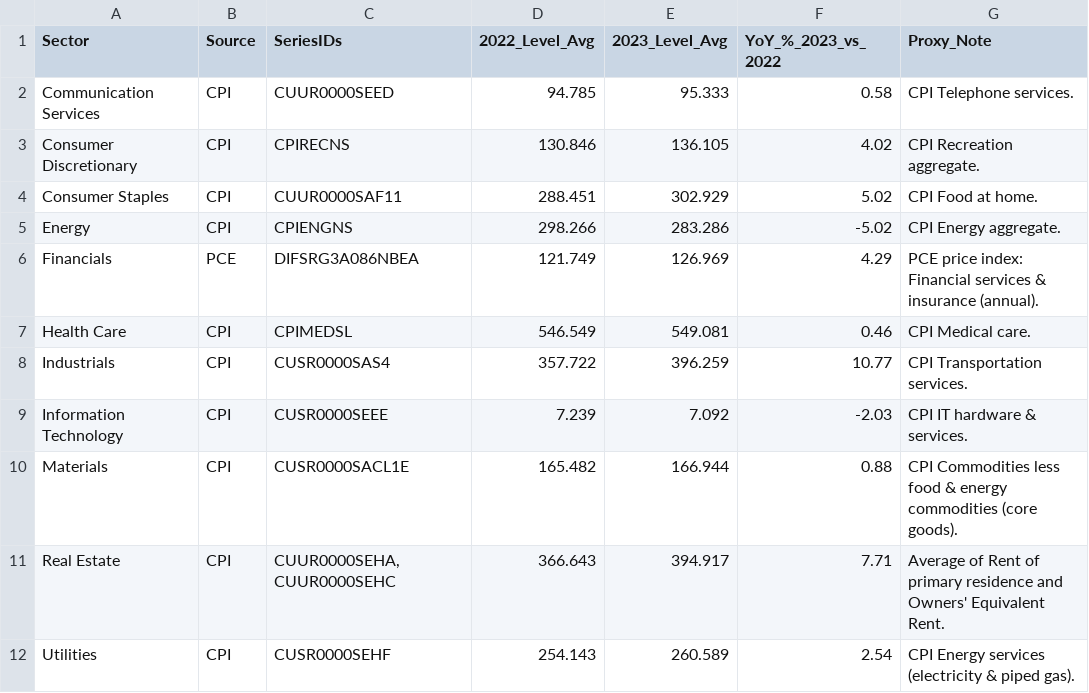
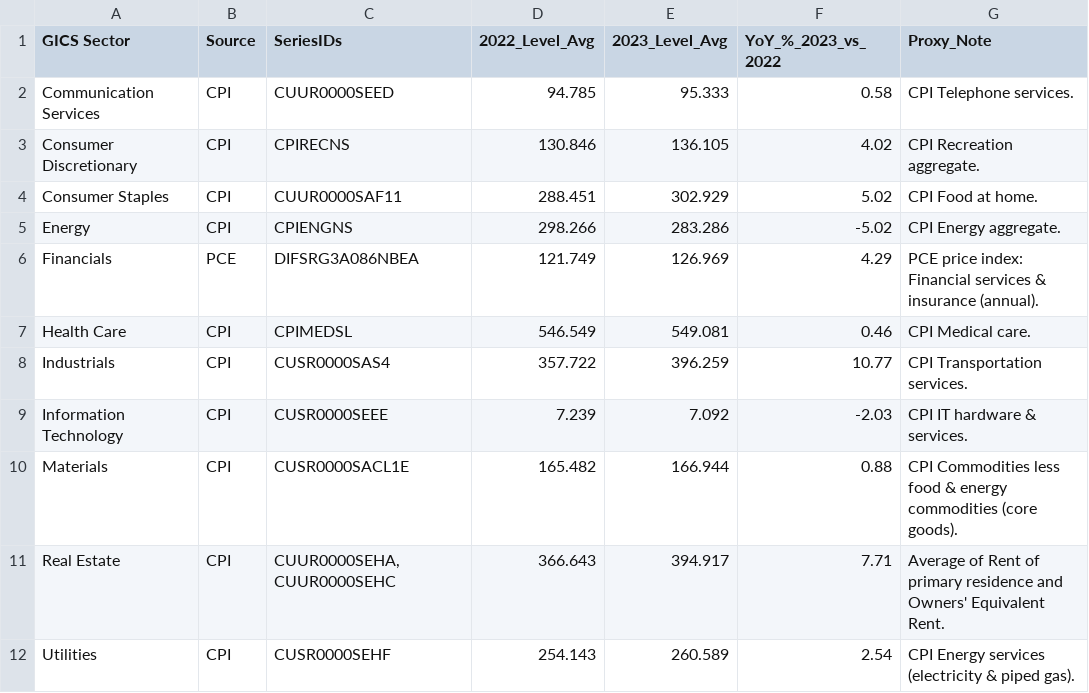
Before and after one commit to kylemcke/ISQS6339_Group1_Final_Project, a CSV file: Final_Datasets/cpi_by_sector_2023_data.csv, drawn as a sheet.

Commit message:
Add GICS Sector header to CPI dataset
Signed-off-by: Mr Kyle Wayne McKee <kylemcke@ttu.edu>

```diff
--- a/Final_Datasets/cpi_by_sector_2023_data.csv
+++ b/Final_Datasets/cpi_by_sector_2023_data.csv
@@ -1,2 +1,2 @@
-Sector,Source,SeriesIDs,2022_Level_Avg,2023_Level_Avg,YoY_%_2023_vs_2022,Proxy_Note
+GICS Sector,Source,SeriesIDs,2022_Level_Avg,2023_Level_Avg,YoY_%_2023_vs_2022,Proxy_Note
 Communication Services,CPI,CUUR0000SEED,94.785,95.333,0.58,CPI Telephone services.
```
